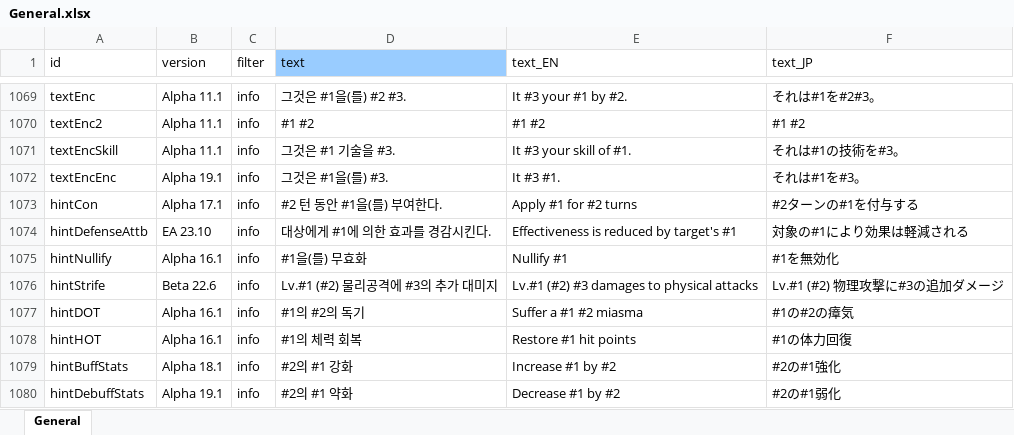
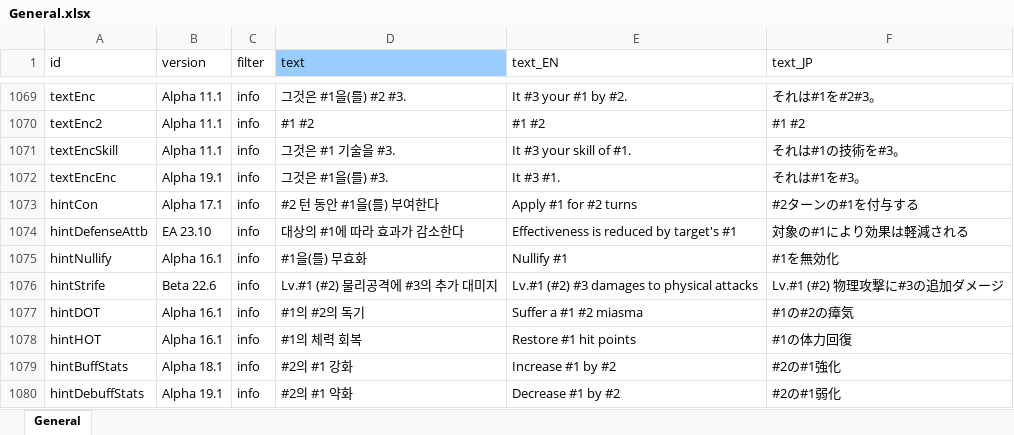
Before and after one commit to cinornu/Elin_KR, an Excel workbook: Mod_Korean/Lang/KR/Game/General.xlsx, sheet General, drawn as a sheet; only a part is shown, gaps mark what is left out; values as stored, in another font and other column widths than the file's, no borders; charts and pictures not drawn; the diff names each change by its address in the sheet, - before the commit and + after, or states it on an @@ line.

Commit message:
효과 경감

```diff
--- a/Mod_Korean/Lang/KR/Game/General.xlsx (sheet General)
+++ b/Mod_Korean/Lang/KR/Game/General.xlsx (sheet General)
-D1073 (text): #2 턴 동안 #1을(를) 부여한다.
+D1073 (text): #2 턴 동안 #1을(를) 부여한다
-D1074 (text): 대상에게 #1에 의한 효과를 경감시킨다.
+D1074 (text): 대상의 #1에 따라 효과가 감소한다
```
